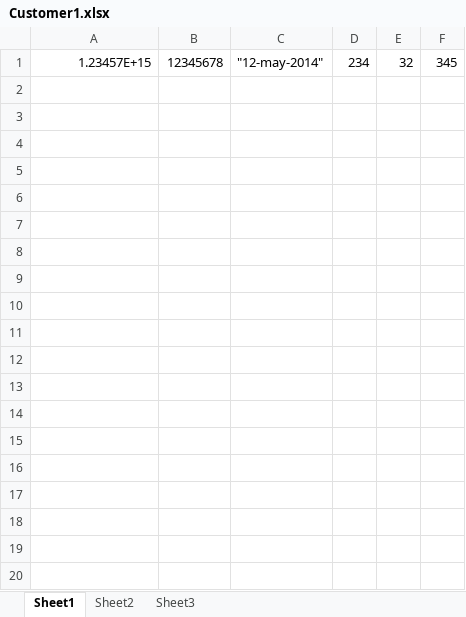
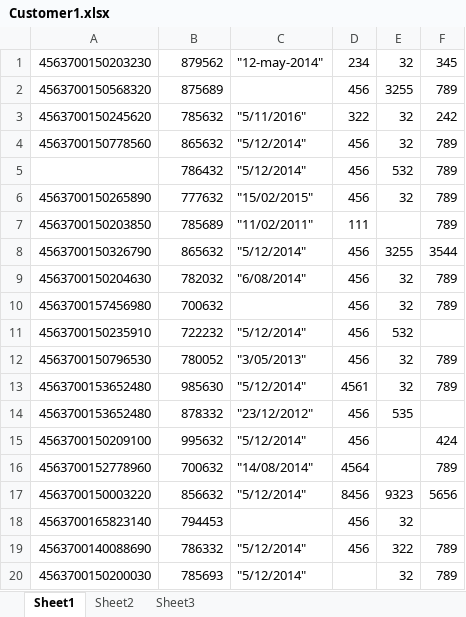
Before and after one commit to pranjali-dhore/aaa, an Excel workbook: Customer1.xlsx, sheet Sheet1, drawn as a sheet; only a part is shown; values as stored, in another font and other column widths than the file's, no borders; the diff covers the shown part only; the diff names each change by its address in the sheet, - before the commit and + after, or states it on an @@ line.

```diff
--- a/Customer1.xlsx (sheet Sheet1)
+++ b/Customer1.xlsx (sheet Sheet1)
-A1: 1.23457E+15
+A1: 4563700150203230
-B1: 12345678
+B1: 879562
+row 2: 4563700150568320 | 875689 |  | 456 | 3255 | 789
+row 3: 4563700150245620 | 785632 | "5/11/2016" | 322 | 32 | 242
+row 4: 4563700150778560 | 865632 | "5/12/2014" | 456 | 32 | 789
+row 5:  | 786432 | "5/12/2014" | 456 | 532 | 789
+row 6: 4563700150265890 | 777632 | "15/02/2015" | 456 | 32 | 789
+row 7: 4563700150203850 | 785689 | "11/02/2011" | 111 |  | 789
+row 8: 4563700150326790 | 865632 | "5/12/2014" | 456 | 3255 | 3544
+row 9: 4563700150204630 | 782032 | "6/08/2014" | 456 | 32 | 789
+row 10: 4563700157456980 | 700632 |  | 456 | 32 | 789
+row 11: 4563700150235910 | 722232 | "5/12/2014" | 456 | 532
+row 12: 4563700150796530 | 780052 | "3/05/2013" | 456 | 32 | 789
+row 13: 4563700153652480 | 985630 | "5/12/2014" | 4561 | 32 | 789
+row 14: 4563700153652480 | 878332 | "23/12/2012" | 456 | 535
+row 15: 4563700150209100 | 995632 | "5/12/2014" | 456 |  | 424
+row 16: 4563700152778960 | 700632 | "14/08/2014" | 4564 |  | 789
+row 17: 4563700150003220 | 856632 | "5/12/2014" | 8456 | 9323 | 5656
+row 18: 4563700165823140 | 794453 |  | 456 | 32
+row 19: 4563700140088690 | 786332 | "5/12/2014" | 456 | 322 | 789
+row 20: 4563700150200030 | 785693 | "5/12/2014" |  | 32 | 789
```
Also changed, not shown: 30 added rows elsewhere in this sheet, Customer2.xlsx, Customer3.xlsx.
